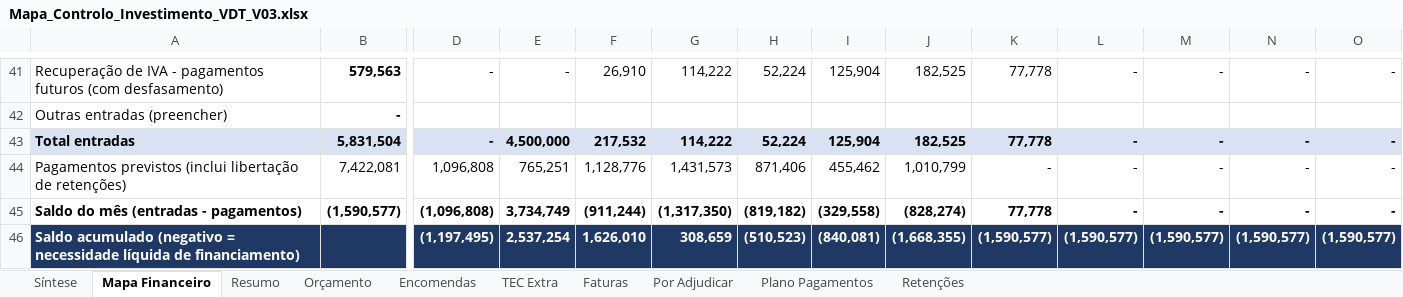
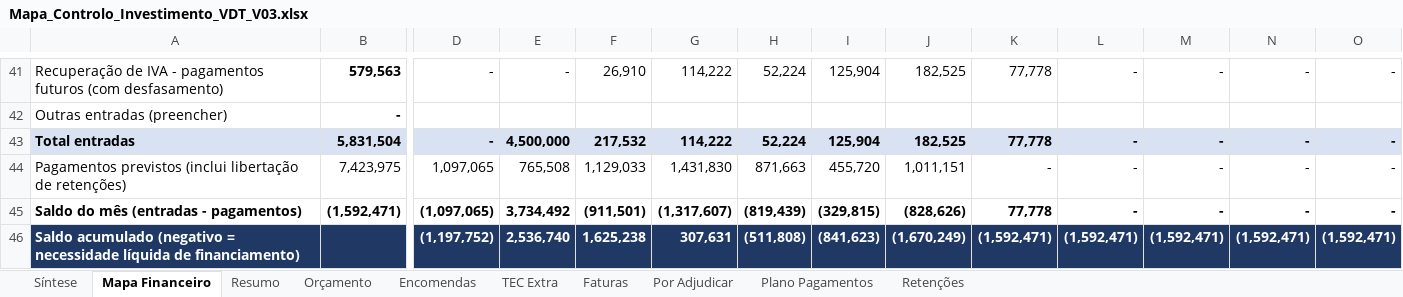
Before and after one commit to Budahtree/Trabalho, an Excel workbook: Mapa_Controlo_Investimento_VDT_V03.xlsx, sheet Mapa Financeiro, drawn as a sheet; only a part is shown, gaps mark what is left out; values as stored, in another font and other column widths than the file's, no borders; charts and pictures not drawn; the diff covers the shown part only; the diff names each change by its address in the sheet, - before the commit and + after, or states it on an @@ line.

```diff
--- a/Mapa_Controlo_Investimento_VDT_V03.xlsx (sheet Mapa Financeiro)
+++ b/Mapa_Controlo_Investimento_VDT_V03.xlsx (sheet Mapa Financeiro)
-B44: 7,422,081
+B44: 7,423,975
-D44: 1,096,808
+D44: 1,097,065
-E44: 765,251
+E44: 765,508
-F44: 1,128,776
+F44: 1,129,033
-G44: 1,431,573
+G44: 1,431,830
-H44: 871,406
+H44: 871,663
-I44: 455,462
+I44: 455,720
-J44: 1,010,799
+J44: 1,011,151
-B45: (1,590,577)
+B45: (1,592,471)
-D45: (1,096,808)
+D45: (1,097,065)
-E45: 3,734,749
+E45: 3,734,492
-F45: (911,244)
+F45: (911,501)
-G45: (1,317,350)
+G45: (1,317,607)
-H45: (819,182)
+H45: (819,439)
-I45: (329,558)
+I45: (329,815)
-J45: (828,274)
+J45: (828,626)
-D46: (1,197,495)
+D46: (1,197,752)
-E46: 2,537,254
+E46: 2,536,740
-F46: 1,626,010
+F46: 1,625,238
-G46: 308,659
+G46: 307,631
-H46: (510,523)
+H46: (511,808)
-I46: (840,081)
+I46: (841,623)
-J46: (1,668,355)
+J46: (1,670,249)
-K46: (1,590,577)
+K46: (1,592,471)
-L46: (1,590,577)
+L46: (1,592,471)
-M46: (1,590,577)
+M46: (1,592,471)
-N46: (1,590,577)
+N46: (1,592,471)
-O46: (1,590,577)
+O46: (1,592,471)
```
Also changed, not shown: 88 edited cells elsewhere in this sheet, sheet TEC Extra, sheet Plano Pagamentos, sheet Síntese, sheet Resumo, sheet Encomendas, sheet Retenções, 2 more sheets, formulas that keep their value, hidden cells, charts or pictures.
